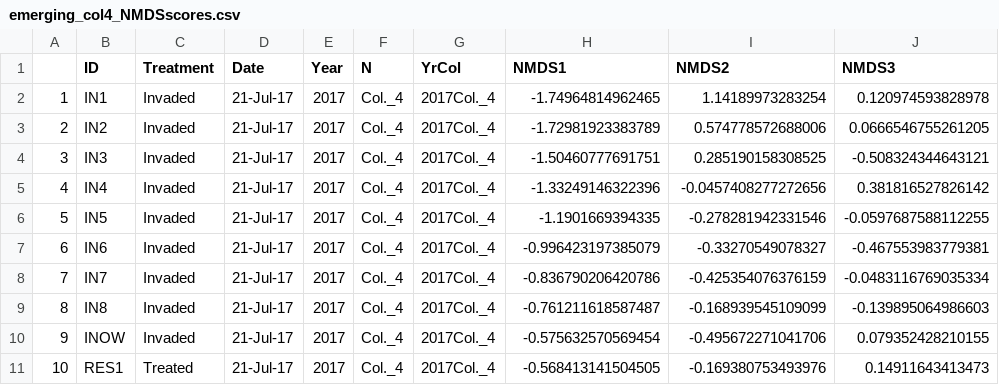
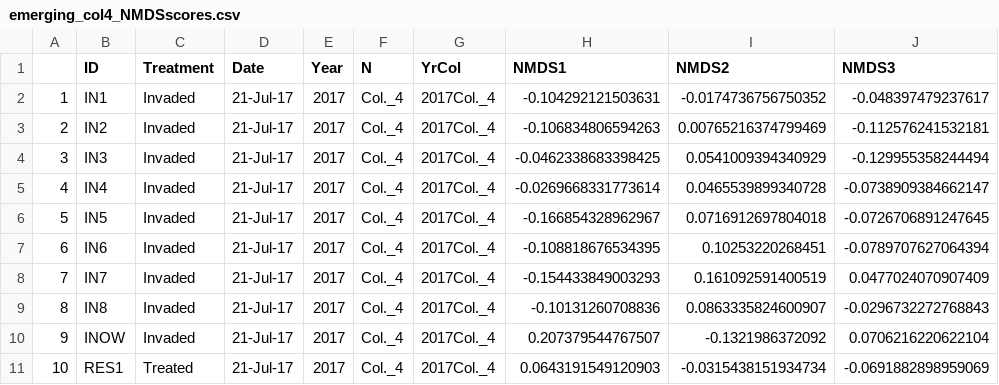
Before and after one commit to cdrobich/PhD3.InvertCommunity, a CSV file: Data/Emerging/NMDS/Col.4/emerging_col4_NMDSscores.csv, drawn as a sheet; only a part is shown; the diff covers the shown part only.

```diff
--- a/Data/Emerging/NMDS/Col.4/emerging_col4_NMDSscores.csv
+++ b/Data/Emerging/NMDS/Col.4/emerging_col4_NMDSscores.csv
@@ -1,11 +1,11 @@
 "","ID","Treatment","Date","Year","N","YrCol","NMDS1","NMDS2","NMDS3"
-"1","IN1","Invaded","21-Jul-17",2017,"Col._4","2017Col._4",-1.74964814962465,1.14189973283254,0.120974593828978
-"2","IN2","Invaded","21-Jul-17",2017,"Col._4","2017Col._4",-1.72981923383789,0.574778572688006,0.0666546755261205
-"3","IN3","Invaded","21-Jul-17",2017,"Col._4","2017Col._4",-1.50460777691751,0.285190158308525,-0.508324344643121
-"4","IN4","Invaded","21-Jul-17",2017,"Col._4","2017Col._4",-1.33249146322396,-0.0457408277272656,0.381816527826142
-"5","IN5","Invaded","21-Jul-17",2017,"Col._4","2017Col._4",-1.1901669394335,-0.278281942331546,-0.0597687588112255
-"6","IN6","Invaded","21-Jul-17",2017,"Col._4","2017Col._4",-0.996423197385079,-0.33270549078327,-0.467553983779381
-"7","IN7","Invaded","21-Jul-17",2017,"Col._4","2017Col._4",-0.836790206420786,-0.425354076376159,-0.0483116769035334
-"8","IN8","Invaded","21-Jul-17",2017,"Col._4","2017Col._4",-0.761211618587487,-0.168939545109099,-0.139895064986603
-"9","INOW","Invaded","21-Jul-17",2017,"Col._4","2017Col._4",-0.575632570569454,-0.495672271041706,0.079352428210155
-"10","RES1","Treated","21-Jul-17",2017,"Col._4","2017Col._4",-0.568413141504505,-0.169380753493976,0.14911643413473
+"1","IN1","Invaded","21-Jul-17",2017,"Col._4","2017Col._4",-0.104292121503631,-0.0174736756750352,-0.048397479237617
+"2","IN2","Invaded","21-Jul-17",2017,"Col._4","2017Col._4",-0.106834806594263,0.00765216374799469,-0.112576241532181
+"3","IN3","Invaded","21-Jul-17",2017,"Col._4","2017Col._4",-0.0462338683398425,0.0541009394340929,-0.129955358244494
+"4","IN4","Invaded","21-Jul-17",2017,"Col._4","2017Col._4",-0.0269668331773614,0.0465539899340728,-0.0738909384662147
+"5","IN5","Invaded","21-Jul-17",2017,"Col._4","2017Col._4",-0.166854328962967,0.0716912697804018,-0.0726706891247645
+"6","IN6","Invaded","21-Jul-17",2017,"Col._4","2017Col._4",-0.108818676534395,0.10253220268451,-0.0789707627064394
+"7","IN7","Invaded","21-Jul-17",2017,"Col._4","2017Col._4",-0.154433849003293,0.161092591400519,0.0477024070907409
+"8","IN8","Invaded","21-Jul-17",2017,"Col._4","2017Col._4",-0.10131260708836,0.0863335824600907,-0.0296732272768843
+"9","INOW","Invaded","21-Jul-17",2017,"Col._4","2017Col._4",0.207379544767507,-0.1321986372092,0.0706216220622104
+"10","RES1","Treated","21-Jul-17",2017,"Col._4","2017Col._4",0.0643191549120903,-0.0315438151934734,-0.0691882898959069
```
Also changed, not shown: 123 edited cells elsewhere in this file, Data/Emerging/NMDS/Col.3/col3_allvectors_axis12.csv, Data/Emerging/NMDS/Col.3/col3_allvectors_axis13.csv, 16 other files.
